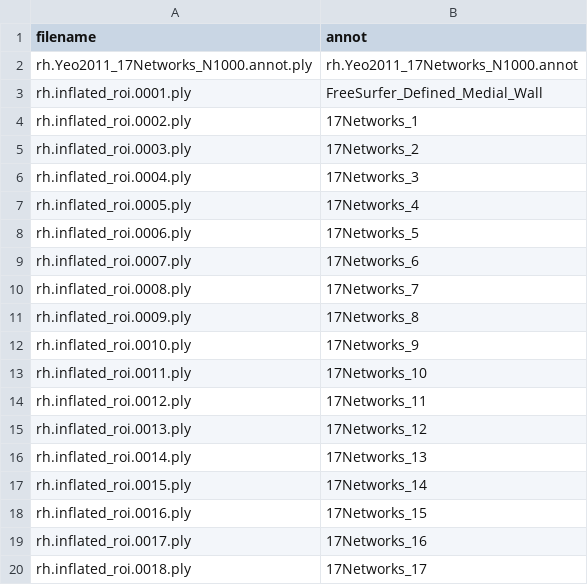
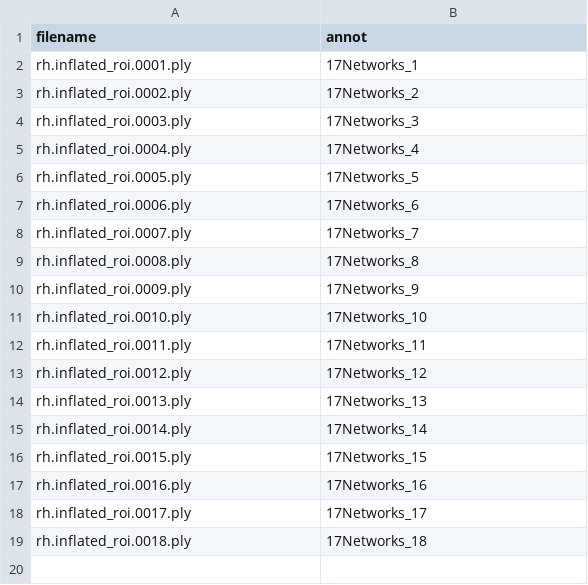
Before and after one commit to ggseg/ggseg, a CSV file: data-raw/mesh3d/Yeo201117NetworksN1000/inflated/rh/annot2filename.csv, drawn as a sheet.

```diff
--- a/data-raw/mesh3d/Yeo201117NetworksN1000/inflated/rh/annot2filename.csv
+++ b/data-raw/mesh3d/Yeo201117NetworksN1000/inflated/rh/annot2filename.csv
@@ -1,20 +1,19 @@
 filename,annot
-rh.Yeo2011_17Networks_N1000.annot.ply,rh.Yeo2011_17Networks_N1000.annot
-rh.inflated_roi.0001.ply,FreeSurfer_Defined_Medial_Wall
-rh.inflated_roi.0002.ply,17Networks_1
-rh.inflated_roi.0003.ply,17Networks_2
-rh.inflated_roi.0004.ply,17Networks_3
-rh.inflated_roi.0005.ply,17Networks_4
-rh.inflated_roi.0006.ply,17Networks_5
-rh.inflated_roi.0007.ply,17Networks_6
-rh.inflated_roi.0008.ply,17Networks_7
-rh.inflated_roi.0009.ply,17Networks_8
-rh.inflated_roi.0010.ply,17Networks_9
-rh.inflated_roi.0011.ply,17Networks_10
-rh.inflated_roi.0012.ply,17Networks_11
-rh.inflated_roi.0013.ply,17Networks_12
-rh.inflated_roi.0014.ply,17Networks_13
-rh.inflated_roi.0015.ply,17Networks_14
-rh.inflated_roi.0016.ply,17Networks_15
-rh.inflated_roi.0017.ply,17Networks_16
-rh.inflated_roi.0018.ply,17Networks_17
+rh.inflated_roi.0001.ply,17Networks_1
+rh.inflated_roi.0002.ply,17Networks_2
+rh.inflated_roi.0003.ply,17Networks_3
+rh.inflated_roi.0004.ply,17Networks_4
+rh.inflated_roi.0005.ply,17Networks_5
+rh.inflated_roi.0006.ply,17Networks_6
+rh.inflated_roi.0007.ply,17Networks_7
+rh.inflated_roi.0008.ply,17Networks_8
+rh.inflated_roi.0009.ply,17Networks_9
+rh.inflated_roi.0010.ply,17Networks_10
+rh.inflated_roi.0011.ply,17Networks_11
+rh.inflated_roi.0012.ply,17Networks_12
+rh.inflated_roi.0013.ply,17Networks_13
+rh.inflated_roi.0014.ply,17Networks_14
+rh.inflated_roi.0015.ply,17Networks_15
+rh.inflated_roi.0016.ply,17Networks_16
+rh.inflated_roi.0017.ply,17Networks_17
+rh.inflated_roi.0018.ply,17Networks_18
```
Also changed, not shown: data-raw/mesh3d/Yeo201117NetworksN1000/white/rh/annot2filename.csv, data-raw/mesh3d/Yeo20117NetworksN1000/white/rh/annot2filename.csv, 12 other files.
